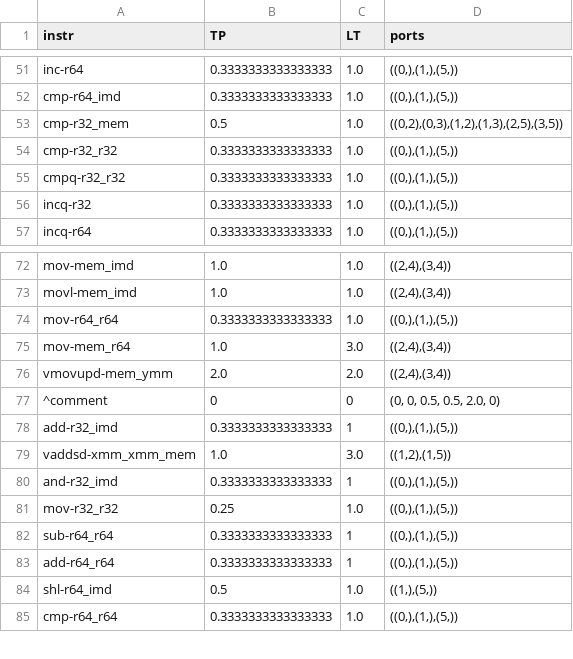
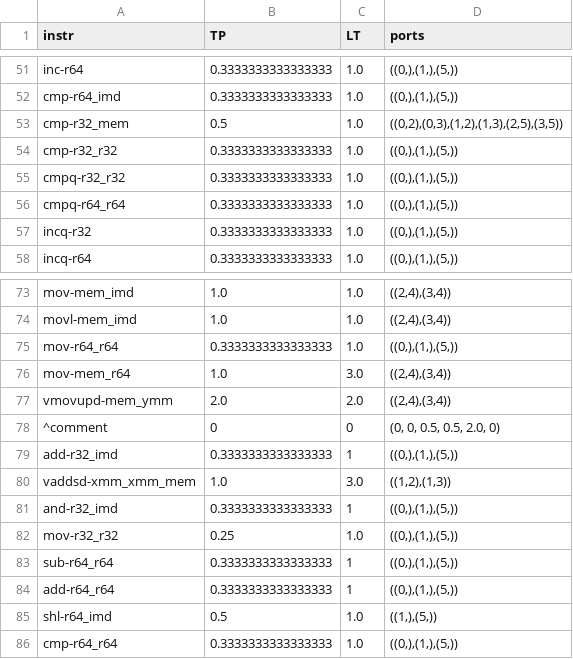
Before and after one commit to RRZE-HPC/OSACA, a CSV file: osaca/data/ivb_data.csv, drawn as a sheet; only a part is shown, gaps mark what is left out.

Commit message:
fixed wrong data

```diff
--- a/osaca/data/ivb_data.csv
+++ b/osaca/data/ivb_data.csv
@@ -55,2 +55,3 @@ cmp-r32_r32,0.3333333333333333,1.0,"((0,),(1,),(5,))"
 cmpq-r32_r32,0.3333333333333333,1.0,"((0,),(1,),(5,))"
+cmpq-r64_r64,0.3333333333333333,1.0,"((0,),(1,),(5,))"
 incq-r32,0.3333333333333333,1.0,"((0,),(1,),(5,))"
@@ -78,3 +79,3 @@ vmovupd-mem_ymm,2.0,2.0,"((2,4),(3,4))"
 add-r32_imd,0.3333333333333333,1,"((0,),(1,),(5,))"
-vaddsd-xmm_xmm_mem,1.0,3.0,"((1,2),(1,5))"
+vaddsd-xmm_xmm_mem,1.0,3.0,"((1,2),(1,3))"
 and-r32_imd,0.3333333333333333,1,"((0,),(1,),(5,))"
```
